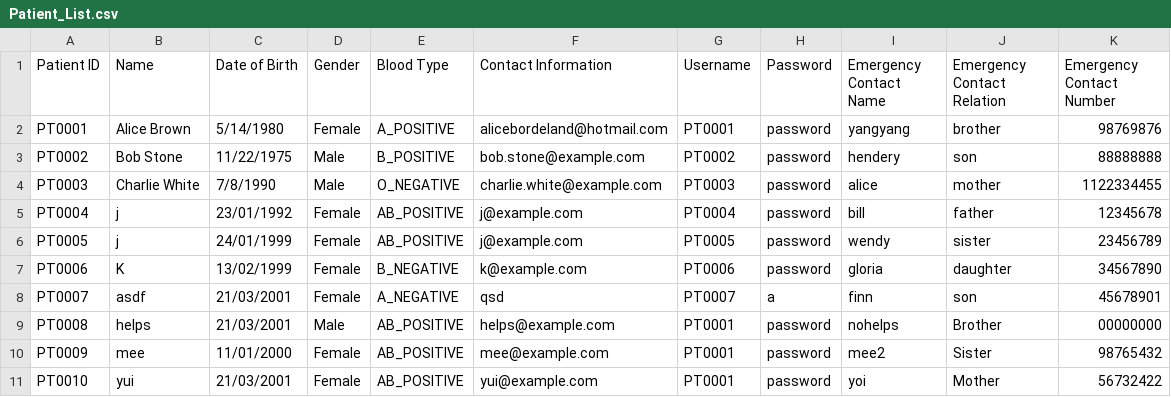
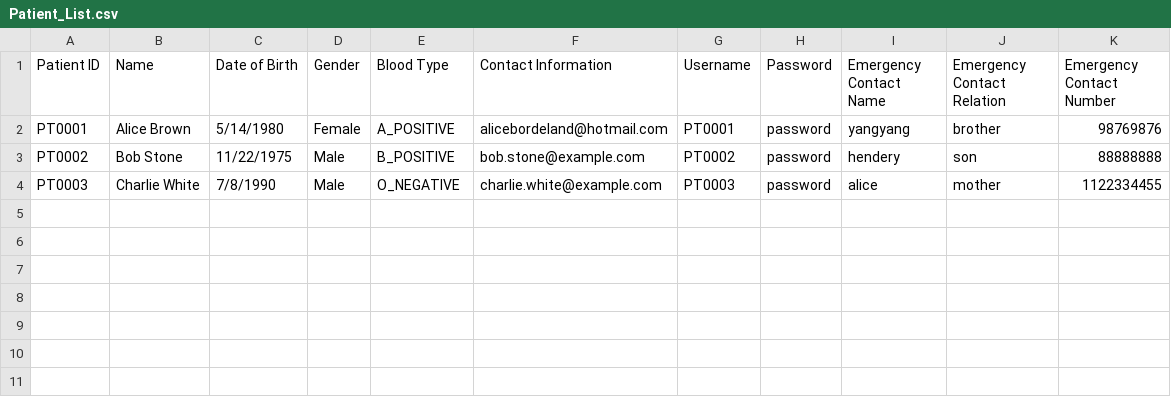
Before and after one commit to GaryQuah/SC2002_Assignment, a CSV file: src/data/Patient_List.csv, drawn as a sheet.

```diff
--- a/src/data/Patient_List.csv
+++ b/src/data/Patient_List.csv
@@ -4,8 +4 @@ PT0002,Bob Stone,11/22/1975,Male,B_POSITIVE,bob.stone@example.com,PT0002,passwor
 PT0003,Charlie White,7/8/1990,Male,O_NEGATIVE,charlie.white@example.com,PT0003,password,alice,mother,1122334455
-PT0004,j,23/01/1992,Female,AB_POSITIVE,j@example.com,PT0004,password,bill,father,12345678
-PT0005,j,24/01/1999,Female,AB_POSITIVE,j@example.com,PT0005,password,wendy,sister,23456789
-PT0006,K,13/02/1999,Female,B_NEGATIVE,k@example.com,PT0006,password,gloria,daughter,34567890
-PT0007,asdf,21/03/2001,Female,A_NEGATIVE,qsd,PT0007,a,finn,son,45678901
-PT0008,helps,21/03/2001,Male,AB_POSITIVE,helps@example.com,PT0001,password,nohelps,Brother,00000000
-PT0009,mee,11/01/2000,Female,AB_POSITIVE,mee@example.com,PT0001,password,mee2,Sister,98765432
-PT0010,yui,21/03/2001,Female,AB_POSITIVE,yui@example.com,PT0001,password,yoi,Mother,56732422
```
Also changed, not shown: src/data/Staff_List.csv.
